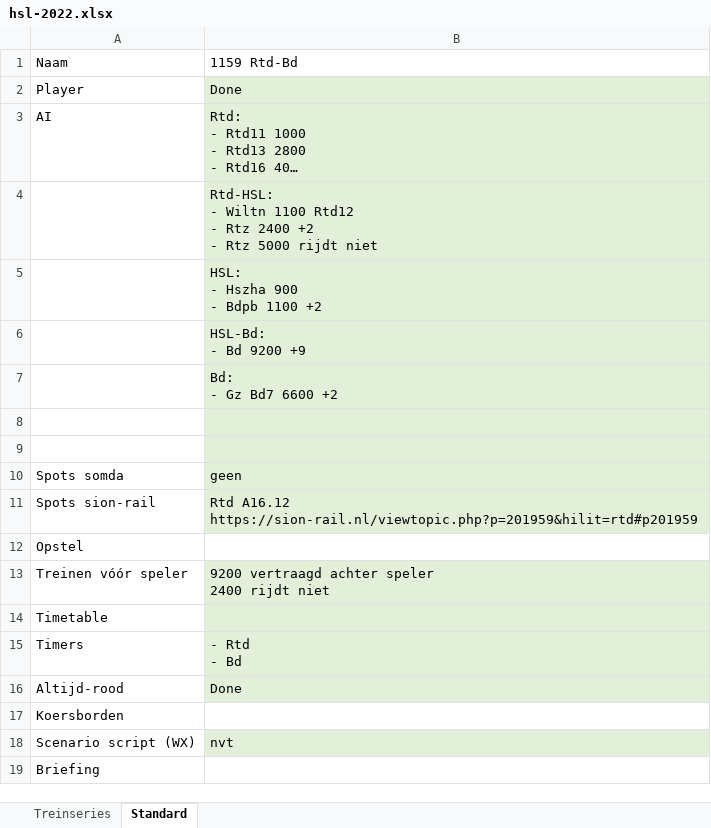
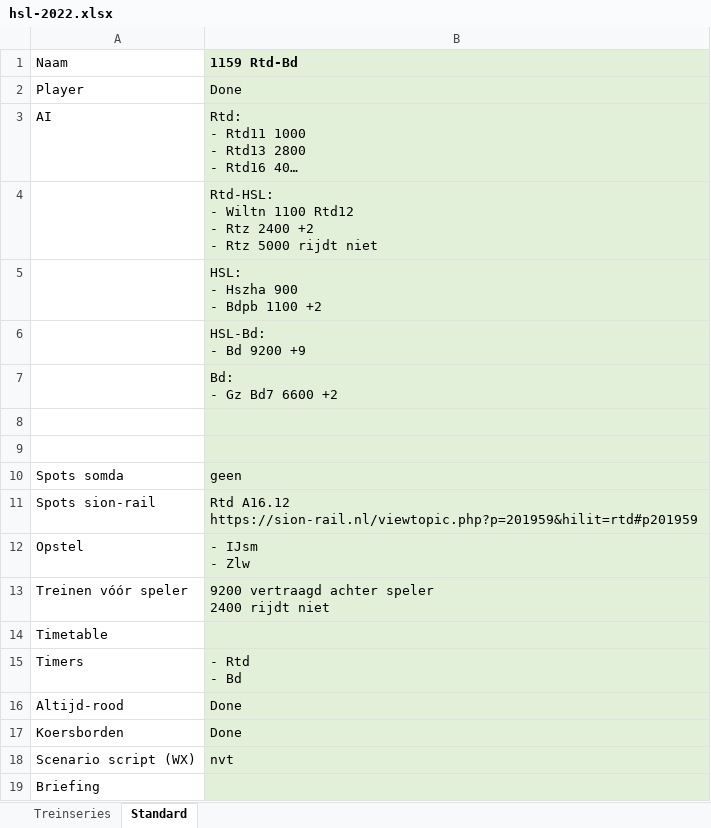
Before and after one commit to tomvand/railworks-quickdrive-nl, an Excel workbook: hsl-2022.xlsx, sheet Standard, drawn as a sheet; long unchanged cells end in …; values as stored, in another font and other column widths than the file's, no borders; ↵ is a line break in a cell; the diff names each change by its address in the sheet, - before the commit and + after, or states it on an @@ line.

```diff
--- a/hsl-2022.xlsx (sheet Standard)
+++ b/hsl-2022.xlsx (sheet Standard)
@@ B1 fill: none → #E2F0D9, bold: off → on @@
-B12 (1159 Rtd-Bd): (empty)
+B12 (1159 Rtd-Bd): - IJsm ↵ - Zlw
-B12 fill: none
+B12 fill: #E2F0D9
-B17 (1159 Rtd-Bd): (empty)
+B17 (1159 Rtd-Bd): Done
-B17 fill: none
+B17 fill: #E2F0D9
-B19 fill: none
+B19 fill: #E2F0D9
```
Also changed, not shown: 6 other files.
